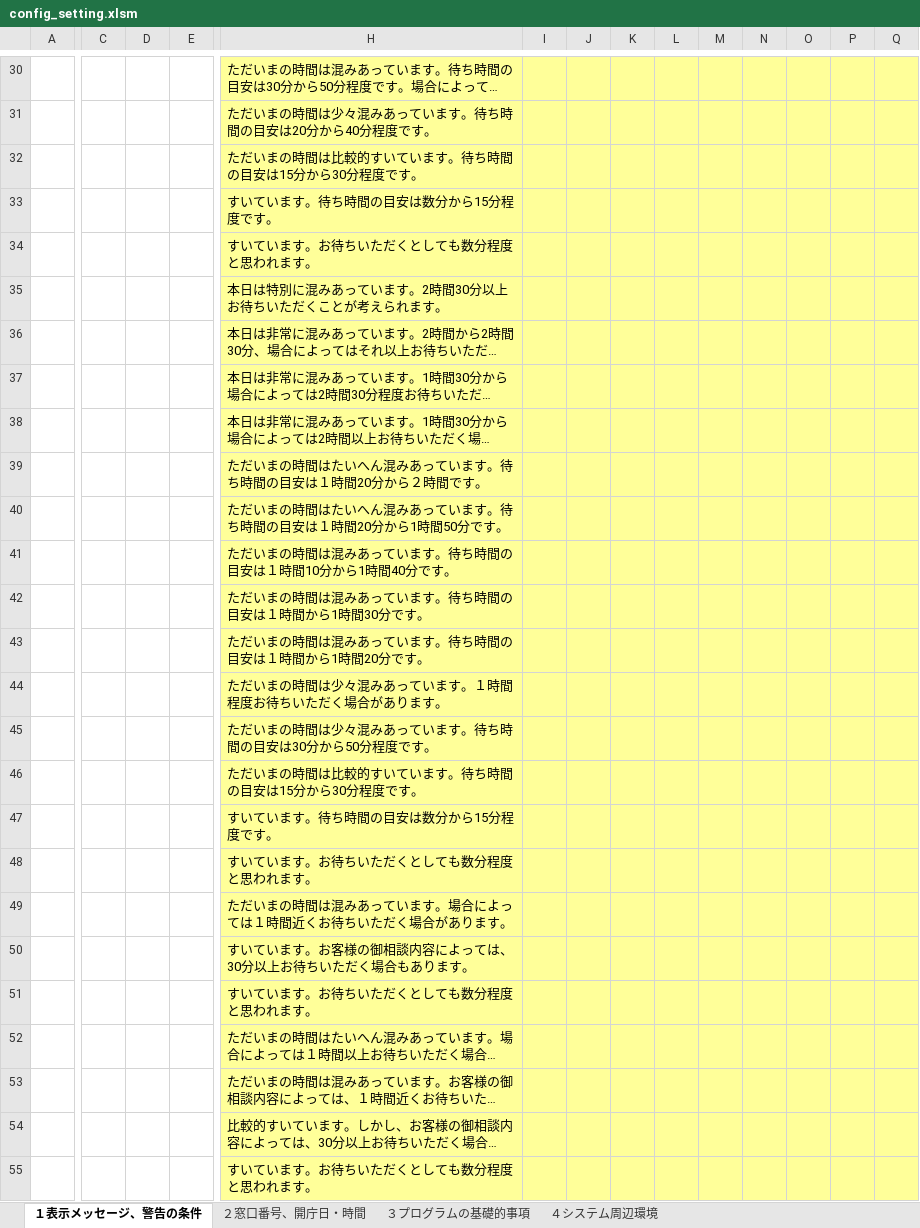
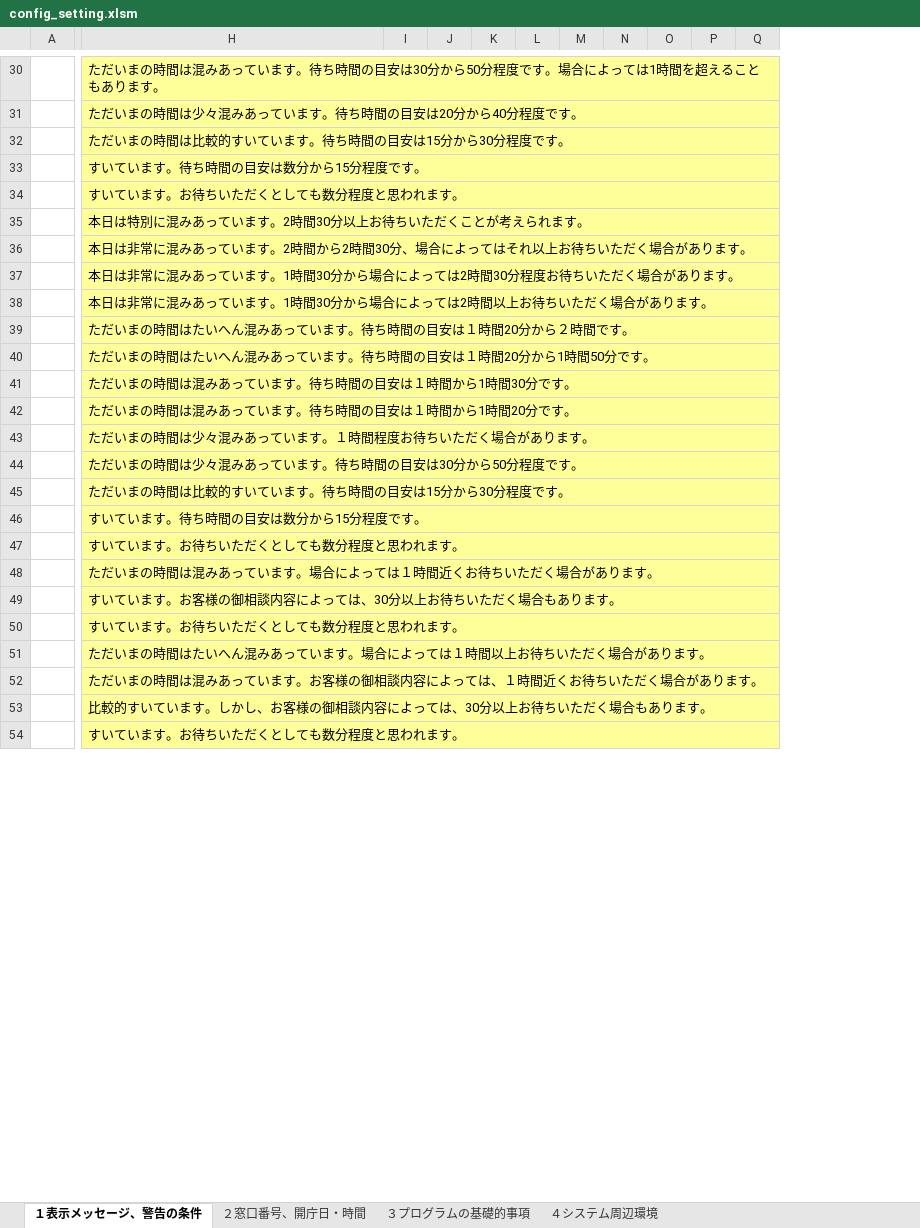
Before and after one commit to INUZUKA-Katsu/Congestion-display-system-at-reception-counters, an Excel workbook: config_setting.xlsm, sheet １表示メッセージ、警告の条件, drawn as a sheet; only a part is shown, gaps mark what is left out; long unchanged cells end in …; values as stored, in another font and other column widths than the file's, no borders; charts and pictures not drawn; removed rows and columns are numbered as before the commit, all else as after; rows hold the shown columns only; the diff covers the shown part only; the diff names each change by its address in the sheet, - before the commit and + after, or states it on an @@ line.

```diff
--- a/config_setting.xlsm (sheet １表示メッセージ、警告の条件)
+++ b/config_setting.xlsm (sheet １表示メッセージ、警告の条件)
@@ column C hidden, empty @@
@@ column D hidden, empty @@
@@ column E hidden, empty @@
+H30:Q30 merged
+H31:Q31 merged
+H32:Q32 merged
+H33:Q33 merged
+H34:Q34 merged
+H35:Q35 merged
+H36:Q36 merged
+H37:Q37 merged
+H38:Q38 merged
+H39:Q39 merged
+H40:Q40 merged
-row 41:  |  |  |  | ただいまの時間は混みあっています。待ち時間の目安は１時間10分から1時間40分です。
+H41:Q41 merged
+H42:Q42 merged
+H43:Q43 merged
+H44:Q44 merged
+H45:Q45 merged
+H46:Q46 merged
+H47:Q47 merged
+H48:Q48 merged
+H49:Q49 merged
+H50:Q50 merged
+H51:Q51 merged
+H52:Q52 merged
+H53:Q53 merged
+H54:Q54 merged
```
Also changed, not shown: 7 added rows, 4 edited cells, cell formats and merged cells elsewhere in this sheet, sheet ４システム周辺環境, sheet ３プログラムの基礎的事項, sheet ２窓口番号、開庁日・時間, hidden cells, charts or pictures, 12 other files.
